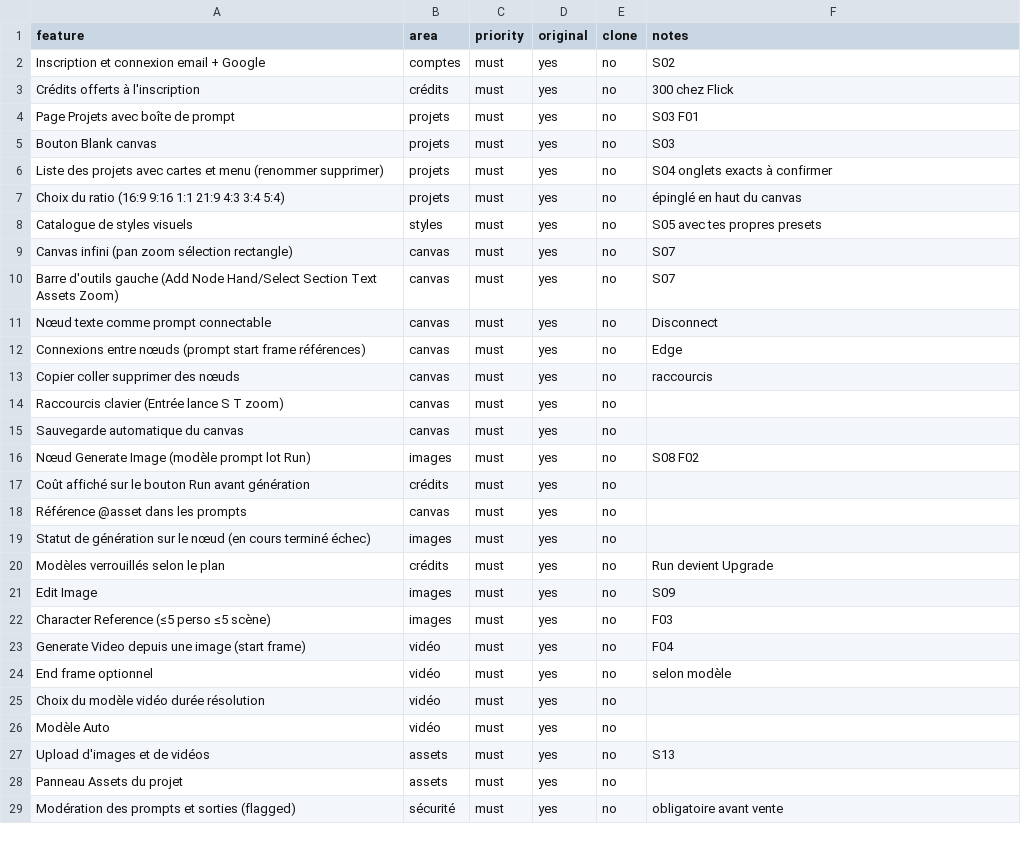
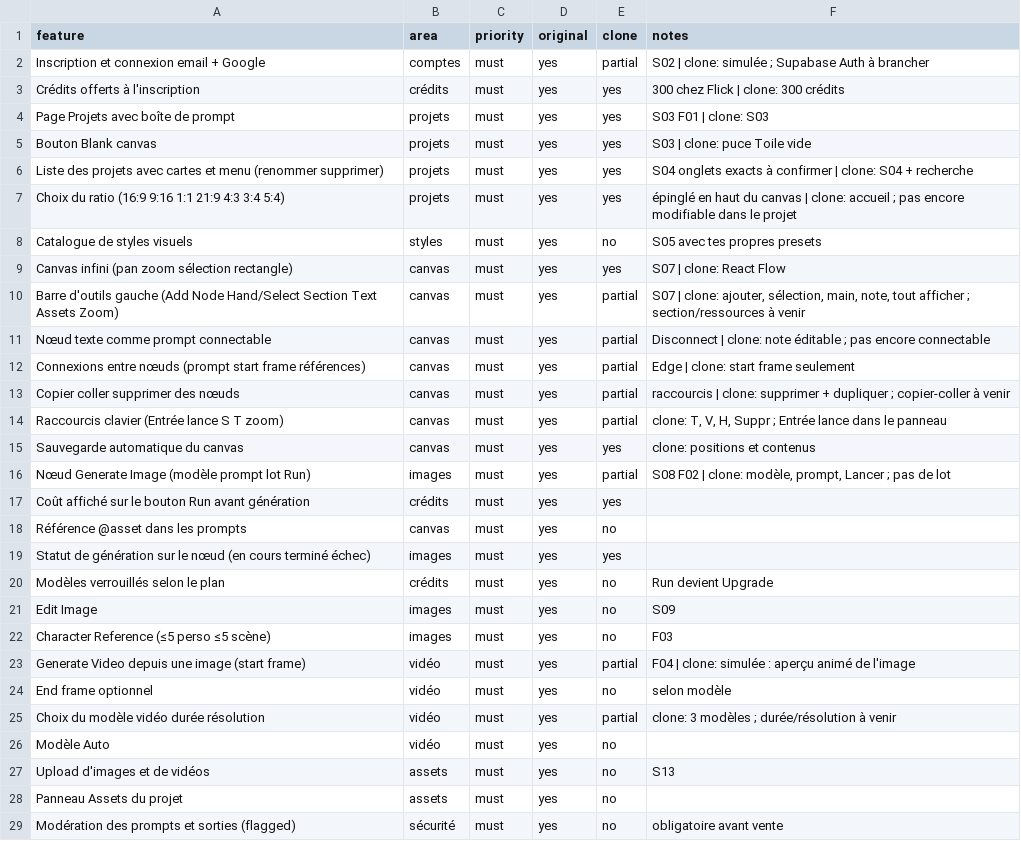
Before and after one commit to issouf-prog/sb1-2p9yepsw, a CSV file: replica/features.csv, drawn as a sheet; only a part is shown; the diff covers the shown part only.

```diff
--- a/replica/features.csv
+++ b/replica/features.csv
@@ -1,20 +1,20 @@
 feature,area,priority,original,clone,notes
-Inscription et connexion email + Google,comptes,must,yes,no,S02
-Crédits offerts à l'inscription,crédits,must,yes,no,300 chez Flick
-Page Projets avec boîte de prompt,projets,must,yes,no,S03 F01
-Bouton Blank canvas,projets,must,yes,no,S03
-Liste des projets avec cartes et menu (renommer supprimer),projets,must,yes,no,S04 onglets exacts à confirmer
-Choix du ratio (16:9 9:16 1:1 21:9 4:3 3:4 5:4),projets,must,yes,no,épinglé en haut du canvas
+Inscription et connexion email + Google,comptes,must,yes,partial,S02 | clone: simulée ; Supabase Auth à brancher
+Crédits offerts à l'inscription,crédits,must,yes,yes,300 chez Flick | clone: 300 crédits
+Page Projets avec boîte de prompt,projets,must,yes,yes,S03 F01 | clone: S03
+Bouton Blank canvas,projets,must,yes,yes,S03 | clone: puce Toile vide
+Liste des projets avec cartes et menu (renommer supprimer),projets,must,yes,yes,S04 onglets exacts à confirmer | clone: S04 + recherche
+Choix du ratio (16:9 9:16 1:1 21:9 4:3 3:4 5:4),projets,must,yes,yes,épinglé en haut du canvas | clone: accueil ; pas encore modifiable dans le projet
 Catalogue de styles visuels,styles,must,yes,no,S05 avec tes propres presets
-Canvas infini (pan zoom sélection rectangle),canvas,must,yes,no,S07
-Barre d'outils gauche (Add Node Hand/Select Section Text Assets Zoom),canvas,must,yes,no,S07
-Nœud texte comme prompt connectable,canvas,must,yes,no,Disconnect
-Connexions entre nœuds (prompt start frame références),canvas,must,yes,no,Edge
-Copier coller supprimer des nœuds,canvas,must,yes,no,raccourcis
-Raccourcis clavier (Entrée lance S T zoom),canvas,must,yes,no,
-Sauvegarde automatique du canvas,canvas,must,yes,no,
-Nœud Generate Image (modèle prompt lot Run),images,must,yes,no,S08 F02
-Coût affiché sur le bouton Run avant génération,crédits,must,yes,no,
+Canvas infini (pan zoom sélection rectangle),canvas,must,yes,yes,S07 | clone: React Flow
+Barre d'outils gauche (Add Node Hand/Select Section Text Assets Zoom),canvas,must,yes,partial,"S07 | clone: ajouter, sélection, main, note, tout afficher ; section/ressources à venir"
+Nœud texte comme prompt connectable,canvas,must,yes,partial,Disconnect | clone: note éditable ; pas encore connectable
+Connexions entre nœuds (prompt start frame références),canvas,must,yes,partial,Edge | clone: start frame seulement
+Copier coller supprimer des nœuds,canvas,must,yes,partial,raccourcis | clone: supprimer + dupliquer ; copier-coller à venir
+Raccourcis clavier (Entrée lance S T zoom),canvas,must,yes,partial,"clone: T, V, H, Suppr ; Entrée lance dans le panneau"
+Sauvegarde automatique du canvas,canvas,must,yes,yes,clone: positions et contenus
+Nœud Generate Image (modèle prompt lot Run),images,must,yes,partial,"S08 F02 | clone: modèle, prompt, Lancer ; pas de lot"
+Coût affiché sur le bouton Run avant génération,crédits,must,yes,yes,
 Référence @asset dans les prompts,canvas,must,yes,no,
-Statut de génération sur le nœud (en cours terminé échec),images,must,yes,no,
+Statut de génération sur le nœud (en cours terminé échec),images,must,yes,yes,
 Modèles verrouillés selon le plan,crédits,must,yes,no,Run devient Upgrade
@@ -22,5 +22,5 @@ Edit Image,images,must,yes,no,S09
 Character Reference (≤5 perso ≤5 scène),images,must,yes,no,F03
-Generate Video depuis une image (start frame),vidéo,must,yes,no,F04
+Generate Video depuis une image (start frame),vidéo,must,yes,partial,F04 | clone: simulée : aperçu animé de l'image
 End frame optionnel,vidéo,must,yes,no,selon modèle
-Choix du modèle vidéo durée résolution,vidéo,must,yes,no,
+Choix du modèle vidéo durée résolution,vidéo,must,yes,partial,clone: 3 modèles ; durée/résolution à venir
 Modèle Auto,vidéo,must,yes,no,
```
Also changed, not shown: 38 edited cells elsewhere in this file, 50 other files.
